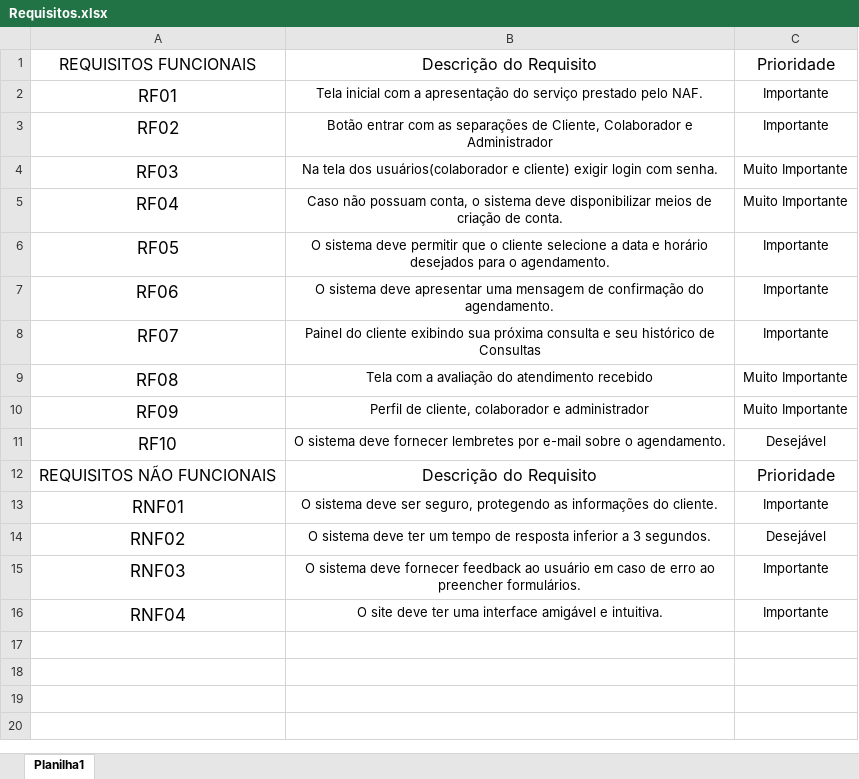
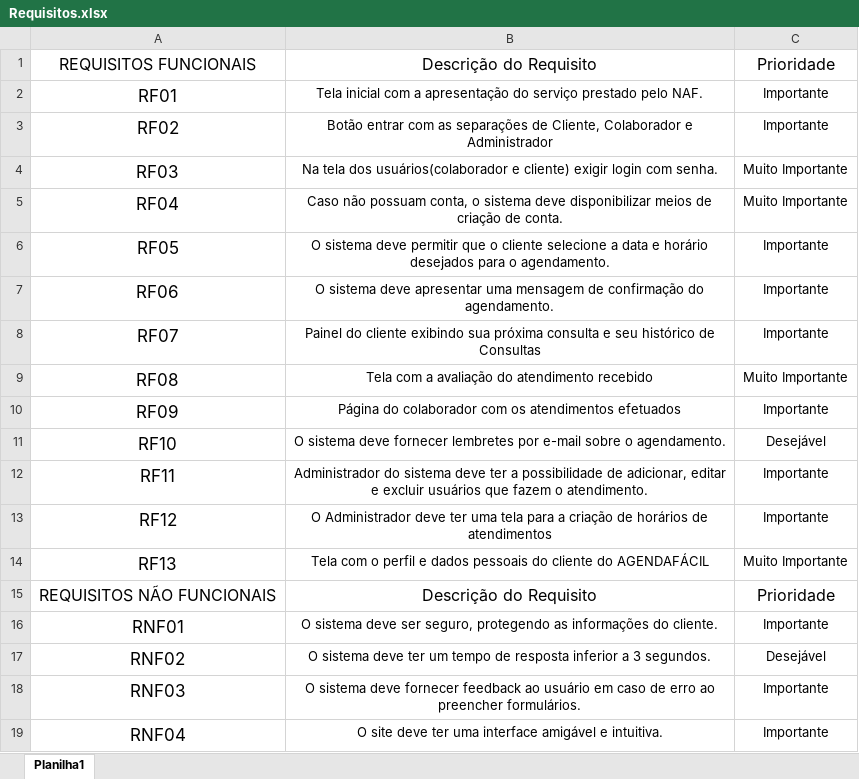
Before and after one commit to HallanZad/AgendaFacilNAF, an Excel workbook: Requisitos.xlsx, sheet Planilha1, drawn as a sheet; values as stored, in another font and other column widths than the file's, no borders; the diff names each change by its address in the sheet, - before the commit and + after, or states it on an @@ line.

Commit message:
revisão requisitos

```diff
--- a/Requisitos.xlsx (sheet Planilha1)
+++ b/Requisitos.xlsx (sheet Planilha1)
-B10: Perfil de cliente, colaborador e administrador
+B10: Página do colaborador com os atendimentos efetuados
-C10: Muito Importante
+C10: Importante
+row 12: RF11 | Administrador do sistema deve ter a possibilidade de adicionar, editar e excluir usuários que fazem o atendimento. | Importante
+row 13: RF12 | O Administrador deve ter uma tela para a criação de horários de atendimentos | Importante
+row 14: RF13 | Tela com o perfil e dados pessoais do cliente do AGENDAFÁCIL | Muito Importante
```
